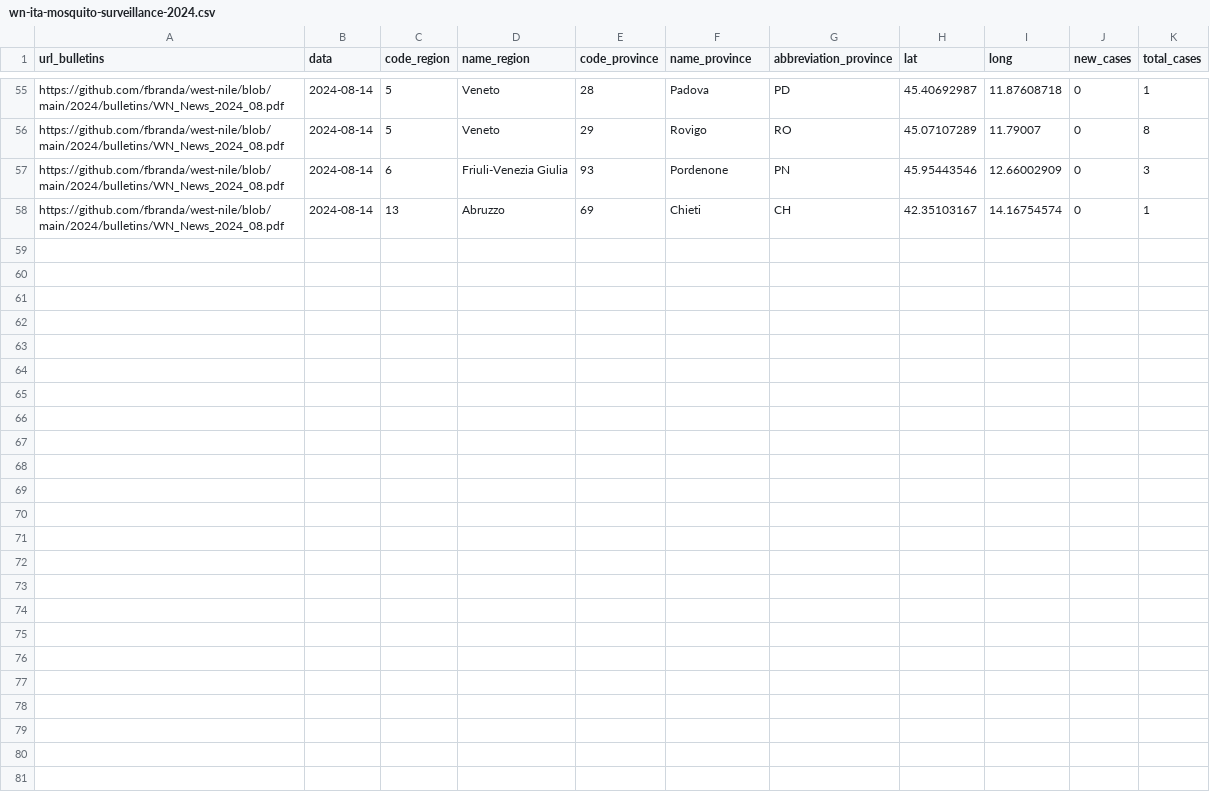
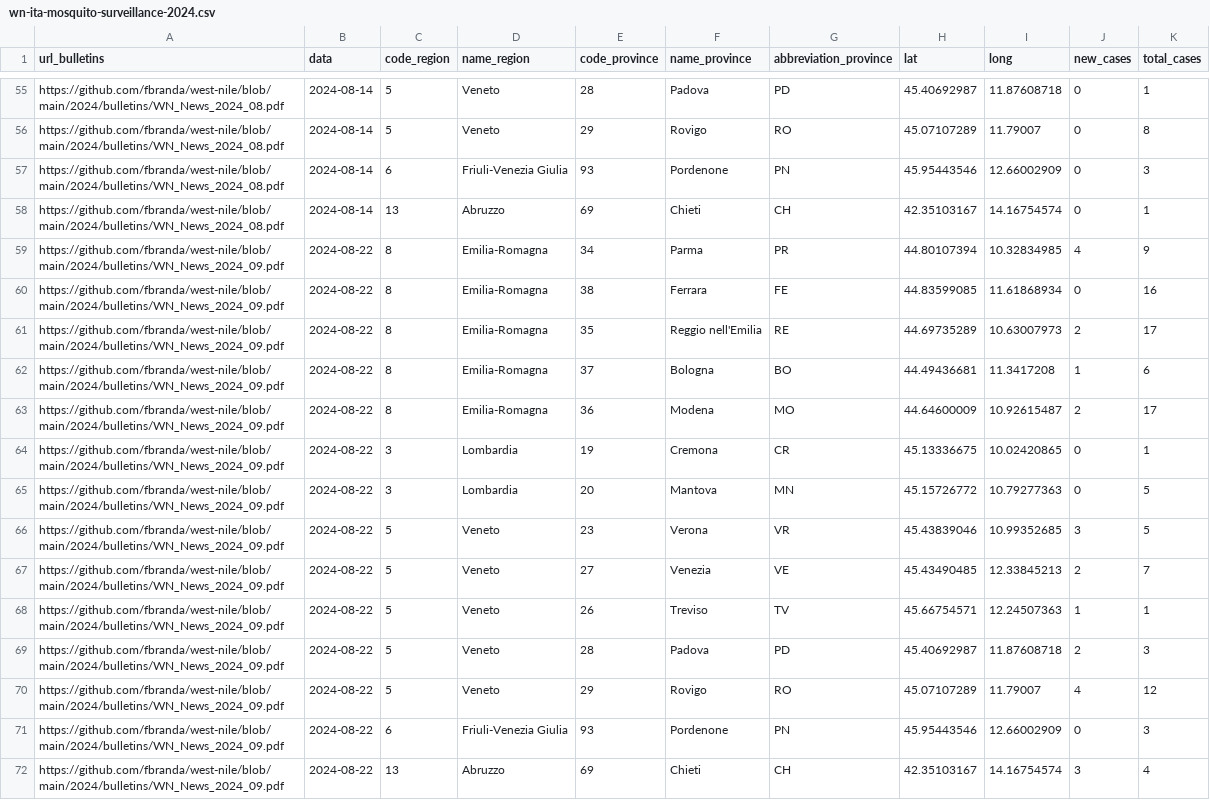
Before and after one commit to fbranda/west-nile, a CSV file: 2024/mosquito-surveillance/wn-ita-mosquito-surveillance-2024.csv, drawn as a sheet; only a part is shown, gaps mark what is left out.

Commit message:
Add files via upload

```diff
--- a/2024/mosquito-surveillance/wn-ita-mosquito-surveillance-2024.csv
+++ b/2024/mosquito-surveillance/wn-ita-mosquito-surveillance-2024.csv
@@ -58 +58,15 @@
 "https://github.com/fbranda/west-nile/blob/main/2024/bulletins/WN_News_2024_08.pdf",2024-08-14,13,"Abruzzo",69,"Chieti","CH",42.35103167,14.16754574,0,1
+"https://github.com/fbranda/west-nile/blob/main/2024/bulletins/WN_News_2024_09.pdf",2024-08-22,8,"Emilia-Romagna",34,"Parma","PR",44.80107394,10.32834985,4,9
+"https://github.com/fbranda/west-nile/blob/main/2024/bulletins/WN_News_2024_09.pdf",2024-08-22,8,"Emilia-Romagna",38,"Ferrara","FE",44.83599085,11.61868934,0,16
+"https://github.com/fbranda/west-nile/blob/main/2024/bulletins/WN_News_2024_09.pdf",2024-08-22,8,"Emilia-Romagna",35,"Reggio nell'Emilia","RE",44.69735289,10.63007973,2,17
+"https://github.com/fbranda/west-nile/blob/main/2024/bulletins/WN_News_2024_09.pdf",2024-08-22,8,"Emilia-Romagna",37,"Bologna","BO",44.49436681,11.3417208,1,6
+"https://github.com/fbranda/west-nile/blob/main/2024/bulletins/WN_News_2024_09.pdf",2024-08-22,8,"Emilia-Romagna",36,"Modena","MO",44.64600009,10.92615487,2,17
+"https://github.com/fbranda/west-nile/blob/main/2024/bulletins/WN_News_2024_09.pdf",2024-08-22,3,"Lombardia",19,"Cremona","CR",45.13336675,10.02420865,0,1
+"https://github.com/fbranda/west-nile/blob/main/2024/bulletins/WN_News_2024_09.pdf",2024-08-22,3,"Lombardia",20,"Mantova","MN",45.15726772,10.79277363,0,5
+"https://github.com/fbranda/west-nile/blob/main/2024/bulletins/WN_News_2024_09.pdf",2024-08-22,5,"Veneto",23,"Verona","VR",45.43839046,10.99352685,3,5
+"https://github.com/fbranda/west-nile/blob/main/2024/bulletins/WN_News_2024_09.pdf",2024-08-22,5,"Veneto",27,"Venezia","VE",45.43490485,12.33845213,2,7
+"https://github.com/fbranda/west-nile/blob/main/2024/bulletins/WN_News_2024_09.pdf",2024-08-22,5,"Veneto",26,"Treviso","TV",45.66754571,12.24507363,1,1
+"https://github.com/fbranda/west-nile/blob/main/2024/bulletins/WN_News_2024_09.pdf",2024-08-22,5,"Veneto",28,"Padova","PD",45.40692987,11.87608718,2,3
+"https://github.com/fbranda/west-nile/blob/main/2024/bulletins/WN_News_2024_09.pdf",2024-08-22,5,"Veneto",29,"Rovigo","RO",45.07107289,11.79007,4,12
+"https://github.com/fbranda/west-nile/blob/main/2024/bulletins/WN_News_2024_09.pdf",2024-08-22,6,"Friuli-Venezia Giulia",93,"Pordenone","PN",45.95443546,12.66002909,0,3
+"https://github.com/fbranda/west-nile/blob/main/2024/bulletins/WN_News_2024_09.pdf",2024-08-22,13,"Abruzzo",69,"Chieti","CH",42.35103167,14.16754574,3,4
```
